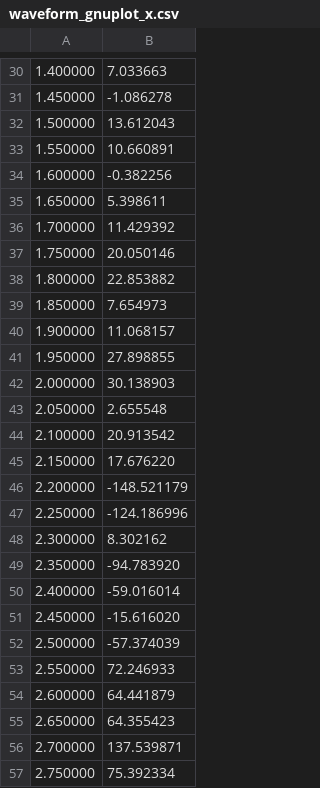
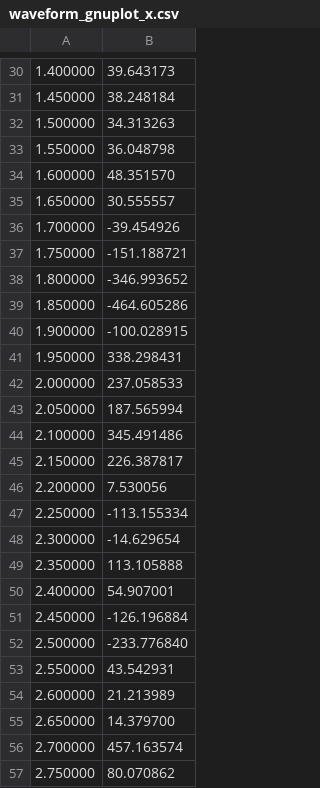
Before and after one commit to HaHaItsCalvin/Wand, a CSV file: Integration/waveform_gnuplot_x.csv, drawn as a sheet; only a part is shown, gaps mark what is left out; the diff covers the shown part only; the diff names each change by its address in the sheet, - before the commit and + after, or states it on an @@ line.

```diff
--- a/Integration/waveform_gnuplot_x.csv
+++ b/Integration/waveform_gnuplot_x.csv
-B30: 7.033663
+B30: 39.643173
-B31: -1.086278
+B31: 38.248184
-B32: 13.612043
+B32: 34.313263
-B33: 10.660891
+B33: 36.048798
-B34: -0.382256
+B34: 48.351570
-B35: 5.398611
+B35: 30.555557
-B36: 11.429392
+B36: -39.454926
-B37: 20.050146
+B37: -151.188721
-B38: 22.853882
+B38: -346.993652
-B39: 7.654973
+B39: -464.605286
-B40: 11.068157
+B40: -100.028915
-B41: 27.898855
+B41: 338.298431
-B42: 30.138903
+B42: 237.058533
-B43: 2.655548
+B43: 187.565994
-B44: 20.913542
+B44: 345.491486
-B45: 17.676220
+B45: 226.387817
-B46: -148.521179
+B46: 7.530056
-B47: -124.186996
+B47: -113.155334
-B48: 8.302162
+B48: -14.629654
-B49: -94.783920
+B49: 113.105888
-B50: -59.016014
+B50: 54.907001
-B51: -15.616020
+B51: -126.196884
-B52: -57.374039
+B52: -233.776840
-B53: 72.246933
+B53: 43.542931
-B54: 64.441879
+B54: 21.213989
-B55: 64.355423
+B55: 14.379700
-B56: 137.539871
+B56: 457.163574
-B57: 75.392334
+B57: 80.070862
```
Also changed, not shown: 104 edited cells elsewhere in this file, Integration/motion_data_output.csv, Integration/waveform_gnuplot_y.csv, 10 other files.
